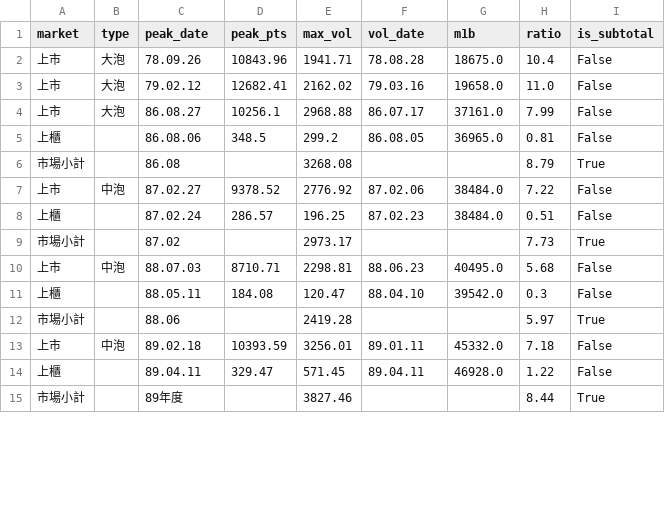
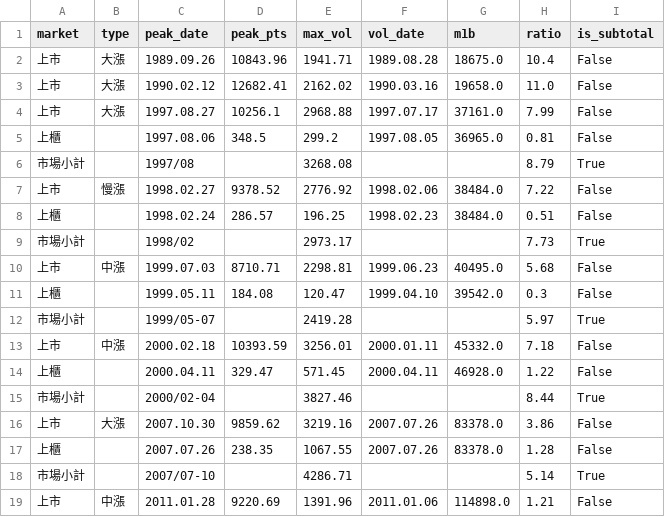
Before and after one commit to wenchiehlee-money/TaiwanBank, a CSV file: m1b_peak_result.csv, drawn as a sheet; only a part is shown; the diff covers the shown part only.

Commit message:
Update M1B peak analysis: convert to AD years, use precise slash monthly subtotal labels, and supplement missing cycles (2007, 2011, 2015, 2018)

```diff
--- a/m1b_peak_result.csv
+++ b/m1b_peak_result.csv
@@ -1,15 +1,19 @@
 market,type,peak_date,peak_pts,max_vol,vol_date,m1b,ratio,is_subtotal
-上市,大泡,78.09.26,10843.96,1941.71,78.08.28,18675.0,10.4,False
-上市,大泡,79.02.12,12682.41,2162.02,79.03.16,19658.0,11.0,False
-上市,大泡,86.08.27,10256.1,2968.88,86.07.17,37161.0,7.99,False
-上櫃,,86.08.06,348.5,299.2,86.08.05,36965.0,0.81,False
-市場小計,,86.08,,3268.08,,,8.79,True
-上市,中泡,87.02.27,9378.52,2776.92,87.02.06,38484.0,7.22,False
-上櫃,,87.02.24,286.57,196.25,87.02.23,38484.0,0.51,False
-市場小計,,87.02,,2973.17,,,7.73,True
-上市,中泡,88.07.03,8710.71,2298.81,88.06.23,40495.0,5.68,False
-上櫃,,88.05.11,184.08,120.47,88.04.10,39542.0,0.3,False
-市場小計,,88.06,,2419.28,,,5.97,True
-上市,中泡,89.02.18,10393.59,3256.01,89.01.11,45332.0,7.18,False
-上櫃,,89.04.11,329.47,571.45,89.04.11,46928.0,1.22,False
-市場小計,,89年度,,3827.46,,,8.44,True
+上市,大漲,1989.09.26,10843.96,1941.71,1989.08.28,18675.0,10.4,False
+上市,大漲,1990.02.12,12682.41,2162.02,1990.03.16,19658.0,11.0,False
+上市,大漲,1997.08.27,10256.1,2968.88,1997.07.17,37161.0,7.99,False
+上櫃,,1997.08.06,348.5,299.2,1997.08.05,36965.0,0.81,False
+市場小計,,1997/08,,3268.08,,,8.79,True
+上市,慢漲,1998.02.27,9378.52,2776.92,1998.02.06,38484.0,7.22,False
+上櫃,,1998.02.24,286.57,196.25,1998.02.23,38484.0,0.51,False
+市場小計,,1998/02,,2973.17,,,7.73,True
+上市,中漲,1999.07.03,8710.71,2298.81,1999.06.23,40495.0,5.68,False
+上櫃,,1999.05.11,184.08,120.47,1999.04.10,39542.0,0.3,False
+市場小計,,1999/05-07,,2419.28,,,5.97,True
+上市,中漲,2000.02.18,10393.59,3256.01,2000.01.11,45332.0,7.18,False
+上櫃,,2000.04.11,329.47,571.45,2000.04.11,46928.0,1.22,False
+市場小計,,2000/02-04,,3827.46,,,8.44,True
+上市,大漲,2007.10.30,9859.62,3219.16,2007.07.26,83378.0,3.86,False
+上櫃,,2007.07.26,238.35,1067.55,2007.07.26,83378.0,1.28,False
+市場小計,,2007/07-10,,4286.71,,,5.14,True
+上市,中漲,2011.01.28,9220.69,1391.96,2011.01.06,114898.0,1.21,False
```
Also changed, not shown: 8 added rows and 24 edited cells elsewhere in this file, 2 other files.
